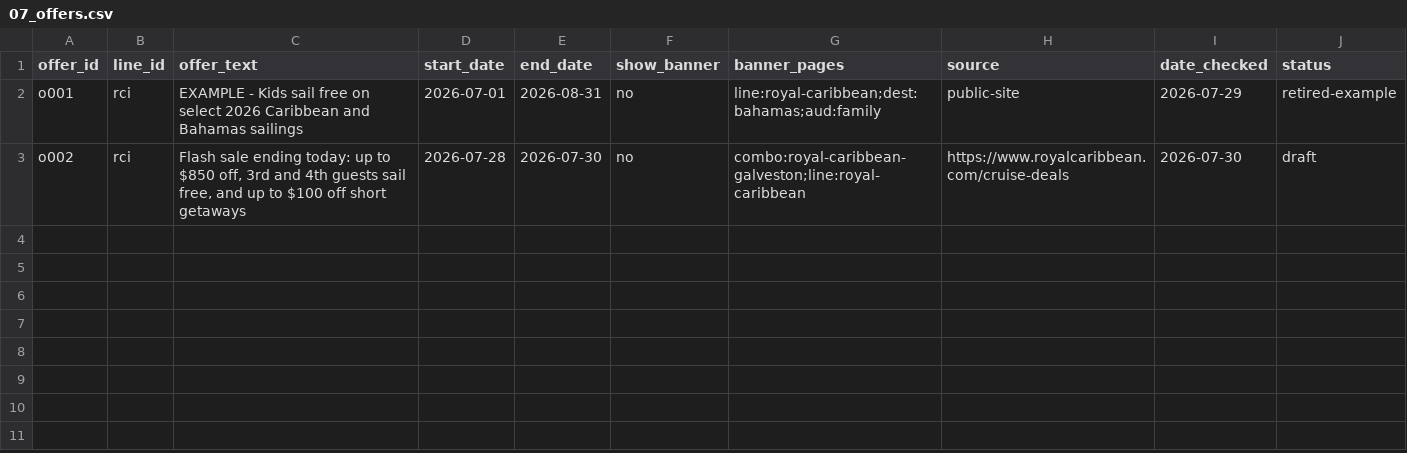
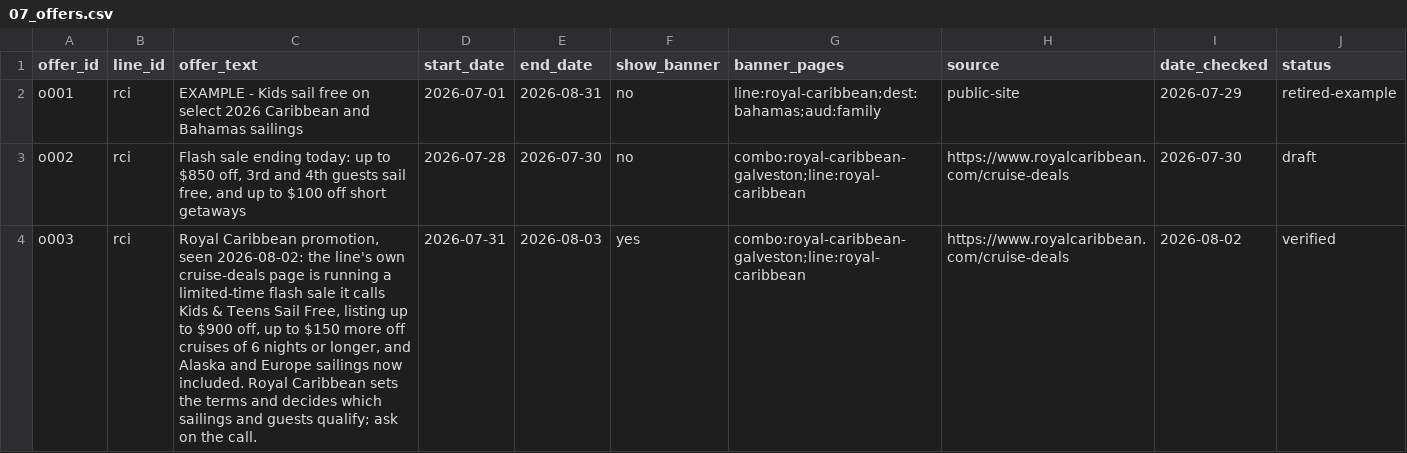
Before and after one commit to lpant29-cmyk/cruiselineadvisors, a CSV file: lp-system/data/07_offers.csv, drawn as a sheet.

```diff
--- a/lp-system/data/07_offers.csv
+++ b/lp-system/data/07_offers.csv
@@ -3 +3,2 @@ o001,rci,EXAMPLE - Kids sail free on select 2026 Caribbean and Bahamas sailings,
 o002,rci,"Flash sale ending today: up to $850 off, 3rd and 4th guests sail free, and up to $100 off short getaways",2026-07-28,2026-07-30,no,combo:royal-caribbean-galveston;line:royal-caribbean,https://www.royalcaribbean.com/cruise-deals,2026-07-30,draft
+o003,rci,"Royal Caribbean promotion, seen 2026-08-02: the line's own cruise-deals page is running a limited-time flash sale it calls Kids & Teens Sail Free, listing up to $900 off, up to $150 more off cruises of 6 nights or longer, and Alaska and Europe sailings now included. Royal Caribbean sets the terms and decides which sailings and guests qualify; ask on the call.",2026-07-31,2026-08-03,yes,combo:royal-caribbean-galveston;line:royal-caribbean,https://www.royalcaribbean.com/cruise-deals,2026-08-02,verified
```
Also changed, not shown: lp-system/data/03_itineraries.csv, 21 other files.
